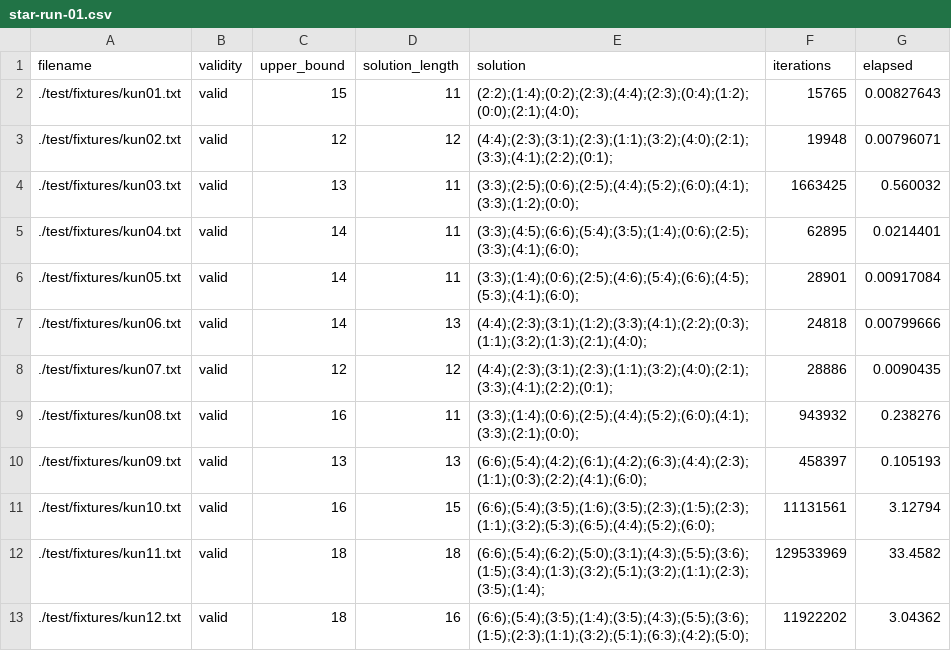
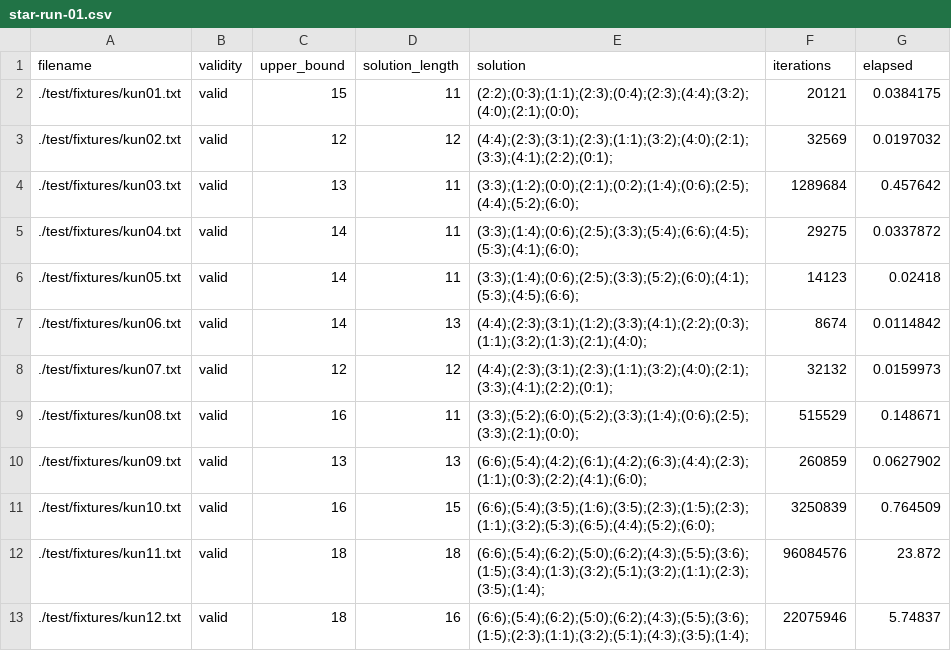
Before and after one commit to marianhlavac/mi-pdp-jes, a CSV file: docs/star-run-01.csv, drawn as a sheet.

```diff
--- a/docs/star-run-01.csv
+++ b/docs/star-run-01.csv
@@ -1,13 +1,13 @@
 filename,validity,upper_bound,solution_length,solution,iterations,elapsed
-./test/fixtures/kun01.txt,valid,15,11,(2:2);(1:4);(0:2);(2:3);(4:4);(2:3);(0:4);(1:2);(0:0);(2:1);(4:0);,15765,0.00827643
-./test/fixtures/kun02.txt,valid,12,12,(4:4);(2:3);(3:1);(2:3);(1:1);(3:2);(4:0);(2:1);(3:3);(4:1);(2:2);(0:1);,19948,0.00796071
-./test/fixtures/kun03.txt,valid,13,11,(3:3);(2:5);(0:6);(2:5);(4:4);(5:2);(6:0);(4:1);(3:3);(1:2);(0:0);,1663425,0.560032
-./test/fixtures/kun04.txt,valid,14,11,(3:3);(4:5);(6:6);(5:4);(3:5);(1:4);(0:6);(2:5);(3:3);(4:1);(6:0);,62895,0.0214401
-./test/fixtures/kun05.txt,valid,14,11,(3:3);(1:4);(0:6);(2:5);(4:6);(5:4);(6:6);(4:5);(5:3);(4:1);(6:0);,28901,0.00917084
-./test/fixtures/kun06.txt,valid,14,13,(4:4);(2:3);(3:1);(1:2);(3:3);(4:1);(2:2);(0:3);(1:1);(3:2);(1:3);(2:1);(4:0);,24818,0.00799666
-./test/fixtures/kun07.txt,valid,12,12,(4:4);(2:3);(3:1);(2:3);(1:1);(3:2);(4:0);(2:1);(3:3);(4:1);(2:2);(0:1);,28886,0.0090435
-./test/fixtures/kun08.txt,valid,16,11,(3:3);(1:4);(0:6);(2:5);(4:4);(5:2);(6:0);(4:1);(3:3);(2:1);(0:0);,943932,0.238276
-./test/fixtures/kun09.txt,valid,13,13,(6:6);(5:4);(4:2);(6:1);(4:2);(6:3);(4:4);(2:3);(1:1);(0:3);(2:2);(4:1);(6:0);,458397,0.105193
-./test/fixtures/kun10.txt,valid,16,15,(6:6);(5:4);(3:5);(1:6);(3:5);(2:3);(1:5);(2:3);(1:1);(3:2);(5:3);(6:5);(4:4);(5:2);(6:0);,11131561,3.12794
-./test/fixtures/kun11.txt,valid,18,18,(6:6);(5:4);(6:2);(5:0);(3:1);(4:3);(5:5);(3:6);(1:5);(3:4);(1:3);(3:2);(5:1);(3:2);(1:1);(2:3);(3:5);(1:4);,129533969,33.4582
-./test/fixtures/kun12.txt,valid,18,16,(6:6);(5:4);(3:5);(1:4);(3:5);(4:3);(5:5);(3:6);(1:5);(2:3);(1:1);(3:2);(5:1);(6:3);(4:2);(5:0);,11922202,3.04362
+./test/fixtures/kun01.txt,valid,15,11,(2:2);(0:3);(1:1);(2:3);(0:4);(2:3);(4:4);(3:2);(4:0);(2:1);(0:0);,20121,0.0384175
+./test/fixtures/kun02.txt,valid,12,12,(4:4);(2:3);(3:1);(2:3);(1:1);(3:2);(4:0);(2:1);(3:3);(4:1);(2:2);(0:1);,32569,0.0197032
+./test/fixtures/kun03.txt,valid,13,11,(3:3);(1:2);(0:0);(2:1);(0:2);(1:4);(0:6);(2:5);(4:4);(5:2);(6:0);,1289684,0.457642
+./test/fixtures/kun04.txt,valid,14,11,(3:3);(1:4);(0:6);(2:5);(3:3);(5:4);(6:6);(4:5);(5:3);(4:1);(6:0);,29275,0.0337872
+./test/fixtures/kun05.txt,valid,14,11,(3:3);(1:4);(0:6);(2:5);(3:3);(5:2);(6:0);(4:1);(5:3);(4:5);(6:6);,14123,0.02418
+./test/fixtures/kun06.txt,valid,14,13,(4:4);(2:3);(3:1);(1:2);(3:3);(4:1);(2:2);(0:3);(1:1);(3:2);(1:3);(2:1);(4:0);,8674,0.0114842
+./test/fixtures/kun07.txt,valid,12,12,(4:4);(2:3);(3:1);(2:3);(1:1);(3:2);(4:0);(2:1);(3:3);(4:1);(2:2);(0:1);,32132,0.0159973
+./test/fixtures/kun08.txt,valid,16,11,(3:3);(5:2);(6:0);(5:2);(3:3);(1:4);(0:6);(2:5);(3:3);(2:1);(0:0);,515529,0.148671
+./test/fixtures/kun09.txt,valid,13,13,(6:6);(5:4);(4:2);(6:1);(4:2);(6:3);(4:4);(2:3);(1:1);(0:3);(2:2);(4:1);(6:0);,260859,0.0627902
+./test/fixtures/kun10.txt,valid,16,15,(6:6);(5:4);(3:5);(1:6);(3:5);(2:3);(1:5);(2:3);(1:1);(3:2);(5:3);(6:5);(4:4);(5:2);(6:0);,3250839,0.764509
+./test/fixtures/kun11.txt,valid,18,18,(6:6);(5:4);(6:2);(5:0);(6:2);(4:3);(5:5);(3:6);(1:5);(3:4);(1:3);(3:2);(5:1);(3:2);(1:1);(2:3);(3:5);(1:4);,96084576,23.872
+./test/fixtures/kun12.txt,valid,18,16,(6:6);(5:4);(6:2);(5:0);(6:2);(4:3);(5:5);(3:6);(1:5);(2:3);(1:1);(3:2);(5:1);(4:3);(3:5);(1:4);,22075946,5.74837
```
Also changed, not shown: 2 other files.
